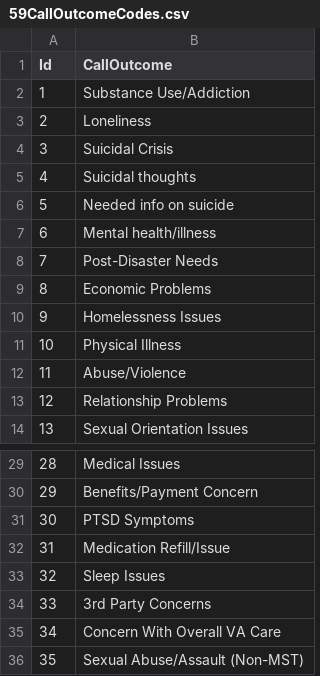
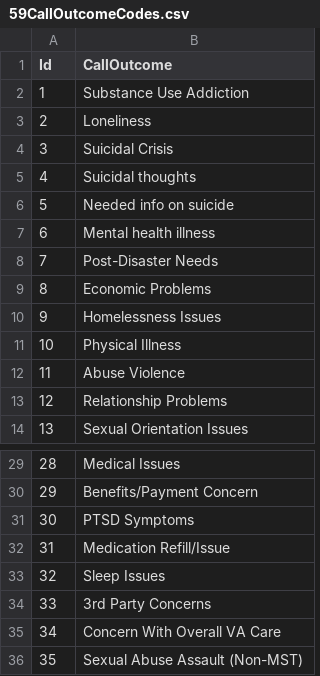
Before and after one commit to Burd89/crisis, a CSV file: 59CallOutcomeCodes.csv, drawn as a sheet; only a part is shown, gaps mark what is left out; the diff names each change by its address in the sheet, - before the commit and + after, or states it on an @@ line.

Commit message:
Double-space for line breaks
Selectively adding spaces where <br> can be programmatically inserted.

```diff
--- a/59CallOutcomeCodes.csv
+++ b/59CallOutcomeCodes.csv
-B2 (CallOutcome): Substance Use/Addiction
+B2 (CallOutcome): Substance Use Addiction
-B7 (CallOutcome): Mental health/illness
+B7 (CallOutcome): Mental health illness
-B12 (CallOutcome): Abuse/Violence
+B12 (CallOutcome): Abuse Violence
-B36 (CallOutcome): Sexual Abuse/Assault (Non-MST)
+B36 (CallOutcome): Sexual Abuse Assault (Non-MST)
```
